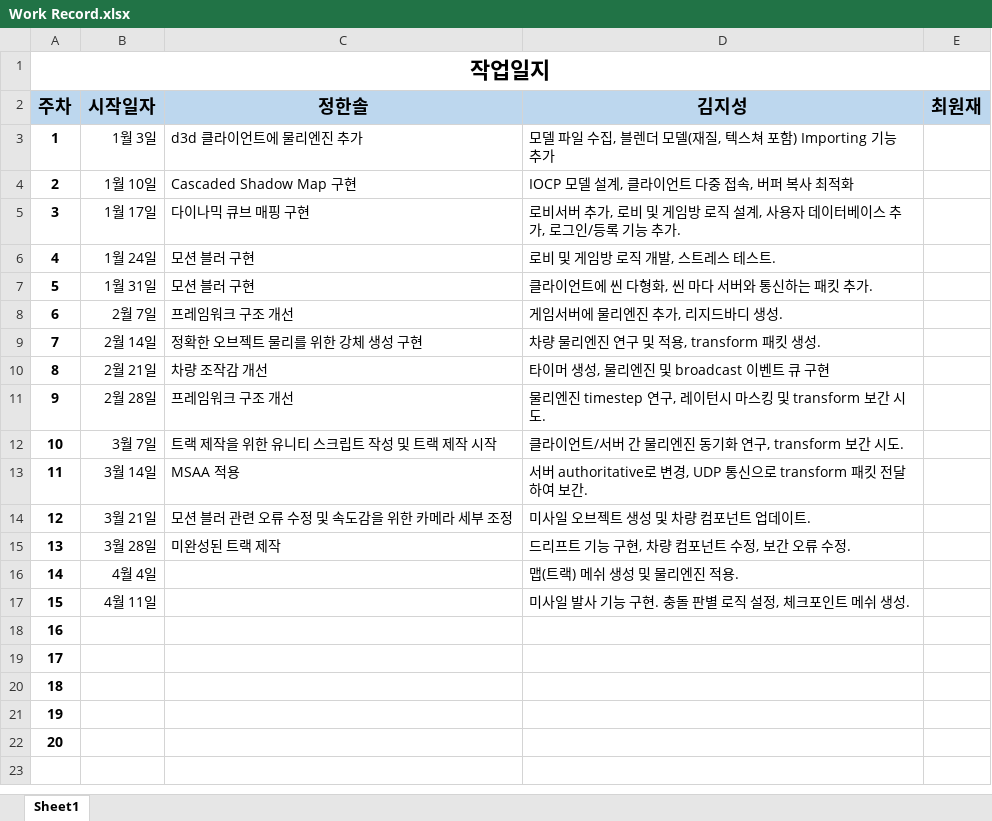
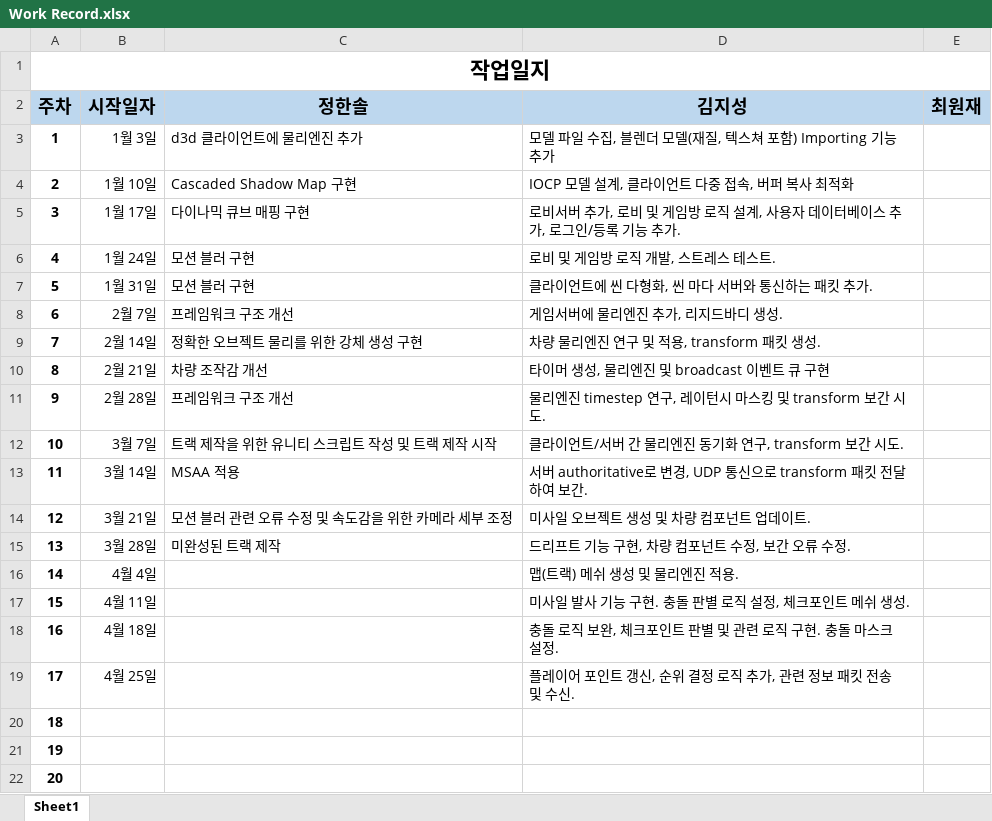
Before and after one commit to Tomson0119/Dynamic-Formula, an Excel workbook: Work Record.xlsx, sheet Sheet1, drawn as a sheet; values as stored, in another font and other column widths than the file's, no borders; the diff names each change by its address in the sheet, - before the commit and + after, or states it on an @@ line.

Commit message:
작업일지 최신화

```diff
--- a/Work Record.xlsx (sheet Sheet1)
+++ b/Work Record.xlsx (sheet Sheet1)
-B18 (시작일자): (empty)
+B18 (시작일자): 4월 18일
-D18 (김지성): (empty)
+D18 (김지성): 충돌 로직 보완, 체크포인트 판별 및 관련 로직 구현. 충돌 마스크 설정.
-B19 (시작일자): (empty)
+B19 (시작일자): 4월 25일
-D19 (김지성): (empty)
+D19 (김지성): 플레이어 포인트 갱신, 순위 결정 로직 추가, 관련 정보 패킷 전송 및 수신.
```
